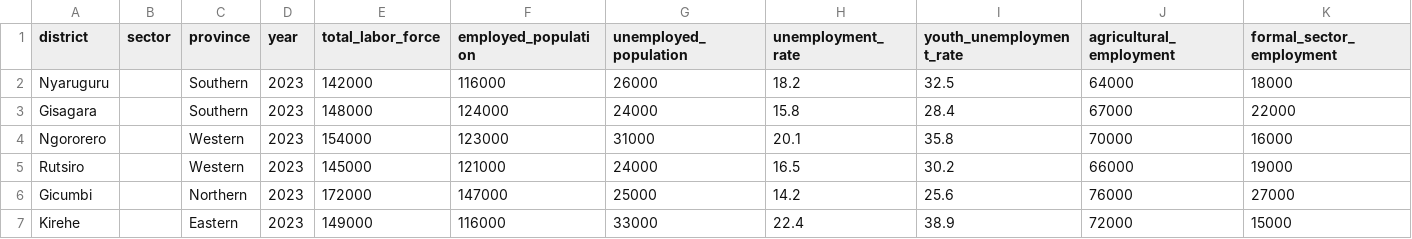
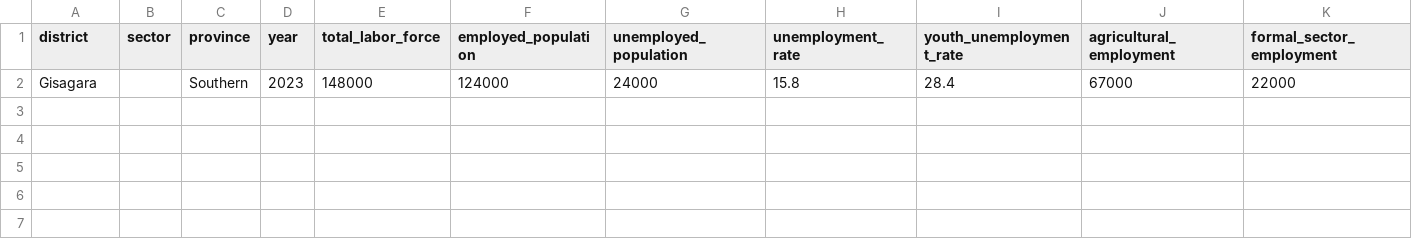
Before and after one commit to Izaturengera-olivier/Rwanda-migration-system, a CSV file: sample_data/employment_dataset.csv, drawn as a sheet; only a part is shown; rows hold the shown columns only; the diff names each change by its address in the sheet, - before the commit and + after, or states it on an @@ line.

Commit message:
studying Gisagara district

```diff
--- a/sample_data/employment_dataset.csv
+++ b/sample_data/employment_dataset.csv
-row 2: Nyaruguru |  | Southern | 2023 | 142000 | 116000 | 26000 | 18.2 | 32.5 | 64000 | 18000
-row 4: Ngororero |  | Western | 2023 | 154000 | 123000 | 31000 | 20.1 | 35.8 | 70000 | 16000
-row 5: Rutsiro |  | Western | 2023 | 145000 | 121000 | 24000 | 16.5 | 30.2 | 66000 | 19000
-row 6: Gicumbi |  | Northern | 2023 | 172000 | 147000 | 25000 | 14.2 | 25.6 | 76000 | 27000
-row 7: Kirehe |  | Eastern | 2023 | 149000 | 116000 | 33000 | 22.4 | 38.9 | 72000 | 15000
```
Also changed, not shown: sample_data/education_dataset.csv, sample_data/healthcare_dataset.csv, 26 other files.
